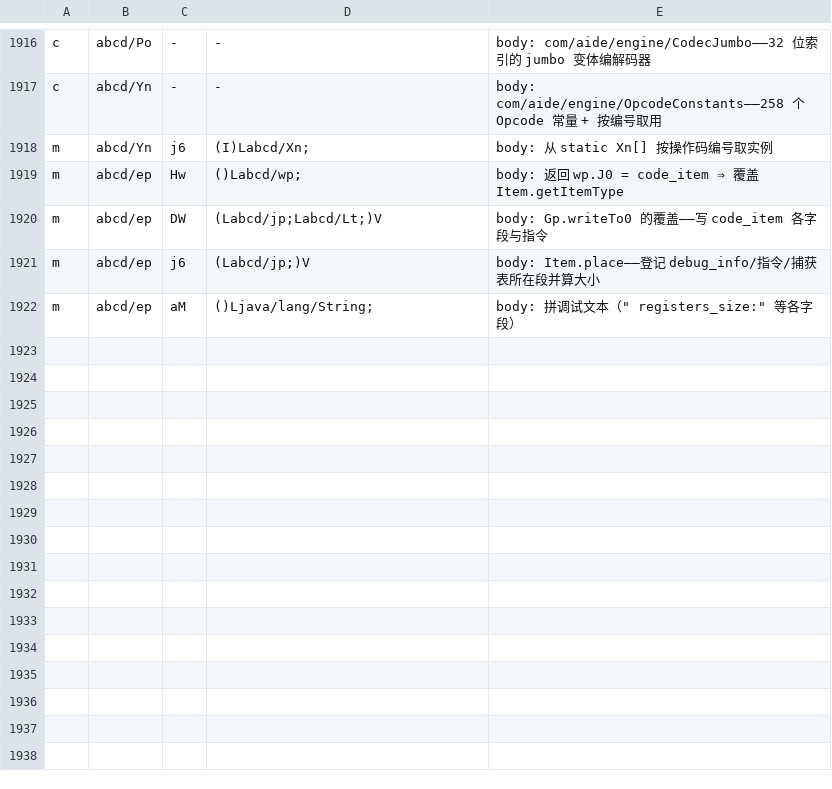
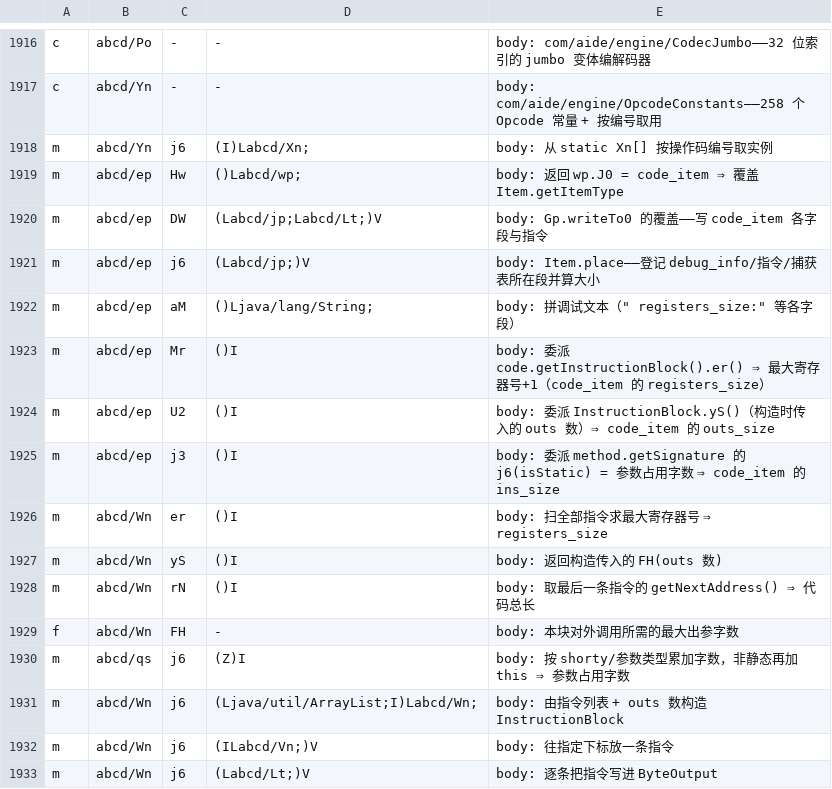
Before and after one commit to f401/MyAIDEProEnchanted, a TSV file: jobs/engine/comments.tsv, drawn as a sheet; only a part is shown, gaps mark what is left out; the diff names each change by its address in the sheet, - before the commit and + after, or states it on an @@ line.

Commit message:
一轮 11 成员：CodeItemWriter.{getRegistersSize,getOutsSize,getInsSize}、InstructionBlock.{getRegistersSize,getOutsSize,getCodeSize,build,set,writeTo}+outsSize 字段、DexBaseMethodReference.getParameterWordCount（code_item 的 registers/ins/outs 三个尺寸各有委派链实证）

```diff
--- a/jobs/engine/comments.tsv
+++ b/jobs/engine/comments.tsv
+row 1923: m | abcd/ep | Mr | ()I | body: 委派 code.getInstructionBlock().er() ⇒ 最大寄存器号+1（code_item 的 registers_size）
+row 1924: m | abcd/ep | U2 | ()I | body: 委派 InstructionBlock.yS()（构造时传入的 outs 数）⇒ code_item 的 outs_size
+row 1925: m | abcd/ep | j3 | ()I | body: 委派 method.getSignature 的 j6(isStatic) = 参数占用字数 ⇒ code_item 的 ins_size
+row 1926: m | abcd/Wn | er | ()I | body: 扫全部指令求最大寄存器号 ⇒ registers_size
+row 1927: m | abcd/Wn | yS | ()I | body: 返回构造传入的 FH(outs 数)
+row 1928: m | abcd/Wn | rN | ()I | body: 取最后一条指令的 getNextAddress() ⇒ 代码总长
+row 1929: f | abcd/Wn | FH | - | body: 本块对外调用所需的最大出参字数
+row 1930: m | abcd/qs | j6 | (Z)I | body: 按 shorty/参数类型累加字数，非静态再加 this ⇒ 参数占用字数
+row 1931: m | abcd/Wn | j6 | (Ljava/util/ArrayList;I)Labcd/Wn; | body: 由指令列表 + outs 数构造 InstructionBlock
+row 1932: m | abcd/Wn | j6 | (ILabcd/Vn;)V | body: 往指定下标放一条指令
+row 1933: m | abcd/Wn | j6 | (Labcd/Lt;)V | body: 逐条把指令写进 ByteOutput
```
Also changed, not shown: 3 other files.
